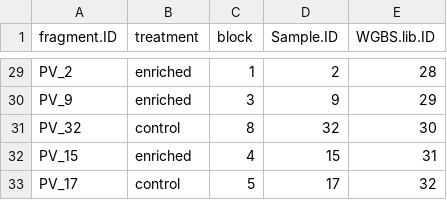
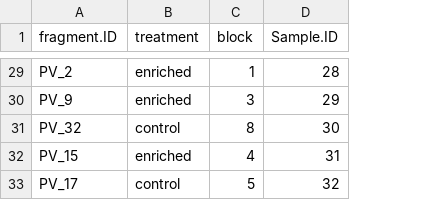
Before and after one commit to hputnam/Becker_E5, a CSV file: RAnalysis/Data/metadata.WGBS.csv, drawn as a sheet; only a part is shown, gaps mark what is left out; the diff covers the shown part only; the diff names each change by its address in the sheet, - before the commit and + after, or states it on an @@ line.

```diff
--- a/RAnalysis/Data/metadata.WGBS.csv
+++ b/RAnalysis/Data/metadata.WGBS.csv
-column E (WGBS.lib.ID), rows 29-33: 28 | 29 | 30 | 31 | 32
-D29 (Sample.ID): 2
+D29 (Sample.ID): 28
-D30 (Sample.ID): 9
+D30 (Sample.ID): 29
-D31 (Sample.ID): 32
+D31 (Sample.ID): 30
-D32 (Sample.ID): 15
+D32 (Sample.ID): 31
-D33 (Sample.ID): 17
+D33 (Sample.ID): 32
```
Also changed, not shown: 27 edited cells elsewhere in this file, 8 other files.
